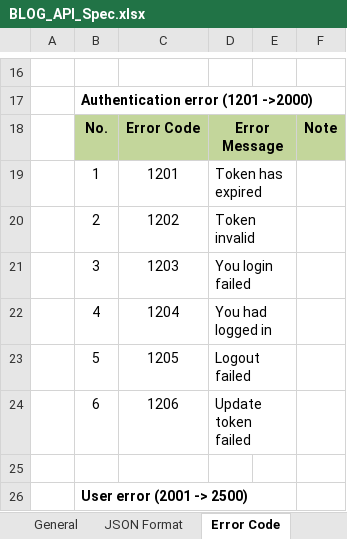
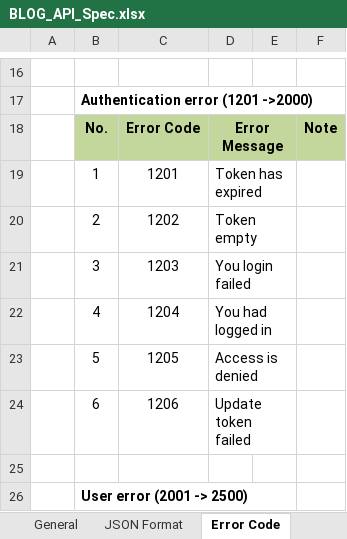
Before and after one commit to lam-vy-mulodo/blog, an Excel workbook: doc/API_Design/API_Spec/BLOG_API_Spec.xlsx, sheet Error Code, drawn as a sheet; only a part is shown, gaps mark what is left out; values as stored, in another font and other column widths than the file's, no borders; the diff names each change by its address in the sheet, - before the commit and + after, or states it on an @@ line.

Commit message:
Edit error code in Spec, edit Flow, CD

```diff
--- a/doc/API_Design/API_Spec/BLOG_API_Spec.xlsx (sheet Error Code)
+++ b/doc/API_Design/API_Spec/BLOG_API_Spec.xlsx (sheet Error Code)
-D20: Token invalid
+D20: Token empty
-D23: Logout failed
+D23: Access is denied
```
Also changed, not shown: charts or pictures, doc/API_Design/API_Detail/BLOG_API_CD.xlsx.
